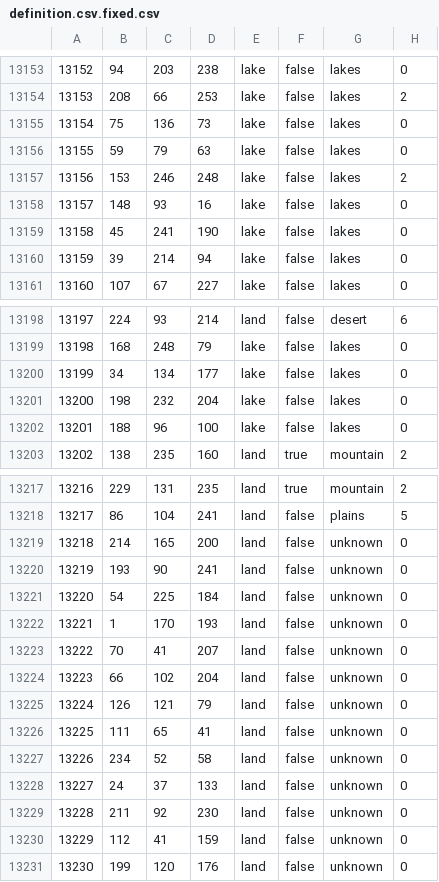
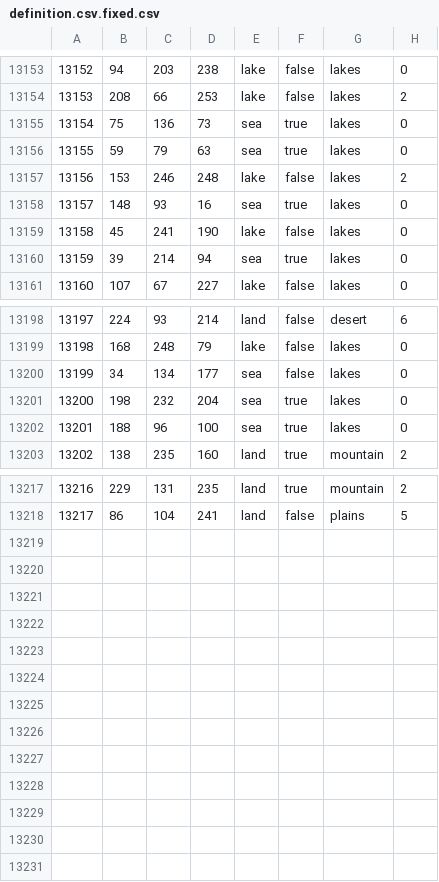
Before and after one commit to King66george/US-State-Mod, a CSV file: map/definition.csv.fixed.csv, drawn as a sheet; only a part is shown, gaps mark what is left out; the diff covers the shown part only.

```diff
--- a/map/definition.csv.fixed.csv
+++ b/map/definition.csv.fixed.csv
@@ -13154,8 +13154,8 @@
 13153;208;66;253;lake;false;lakes;2
-13154;75;136;73;lake;false;lakes;0
-13155;59;79;63;lake;false;lakes;0
+13154;75;136;73;sea;true;lakes;0
+13155;59;79;63;sea;true;lakes;0
 13156;153;246;248;lake;false;lakes;2
-13157;148;93;16;lake;false;lakes;0
+13157;148;93;16;sea;true;lakes;0
 13158;45;241;190;lake;false;lakes;0
-13159;39;214;94;lake;false;lakes;0
+13159;39;214;94;sea;true;lakes;0
 13160;107;67;227;lake;false;lakes;0
@@ -13199,5 +13199,5 @@
 13198;168;248;79;lake;false;lakes;0
-13199;34;134;177;lake;false;lakes;0
-13200;198;232;204;lake;false;lakes;0
-13201;188;96;100;lake;false;lakes;0
+13199;34;134;177;sea;false;lakes;0
+13200;198;232;204;sea;true;lakes;0
+13201;188;96;100;sea;true;lakes;0
 13202;138;235;160;land;true;mountain;2
@@ -13218,14 +13218 @@
 13217;86;104;241;land;false;plains;5
-13218;214;165;200;land;false;unknown;0
-13219;193;90;241;land;false;unknown;0
-13220;54;225;184;land;false;unknown;0
-13221;1;170;193;land;false;unknown;0
-13222;70;41;207;land;false;unknown;0
-13223;66;102;204;land;false;unknown;0
-13224;126;121;79;land;false;unknown;0
-13225;111;65;41;land;false;unknown;0
-13226;234;52;58;land;false;unknown;0
-13227;24;37;133;land;false;unknown;0
-13228;211;92;230;land;false;unknown;0
-13229;112;41;159;land;false;unknown;0
-13230;199;120;176;land;false;unknown;0
```
Also changed, not shown: 81 edited cells elsewhere in this file, 1 other file.
